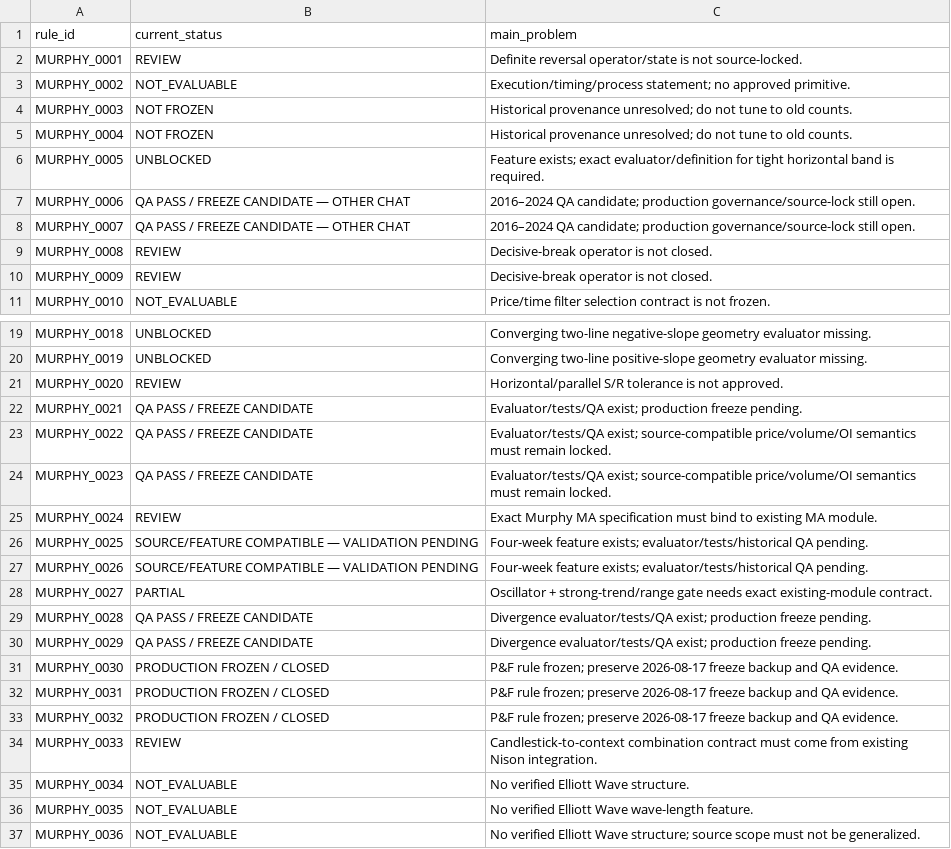
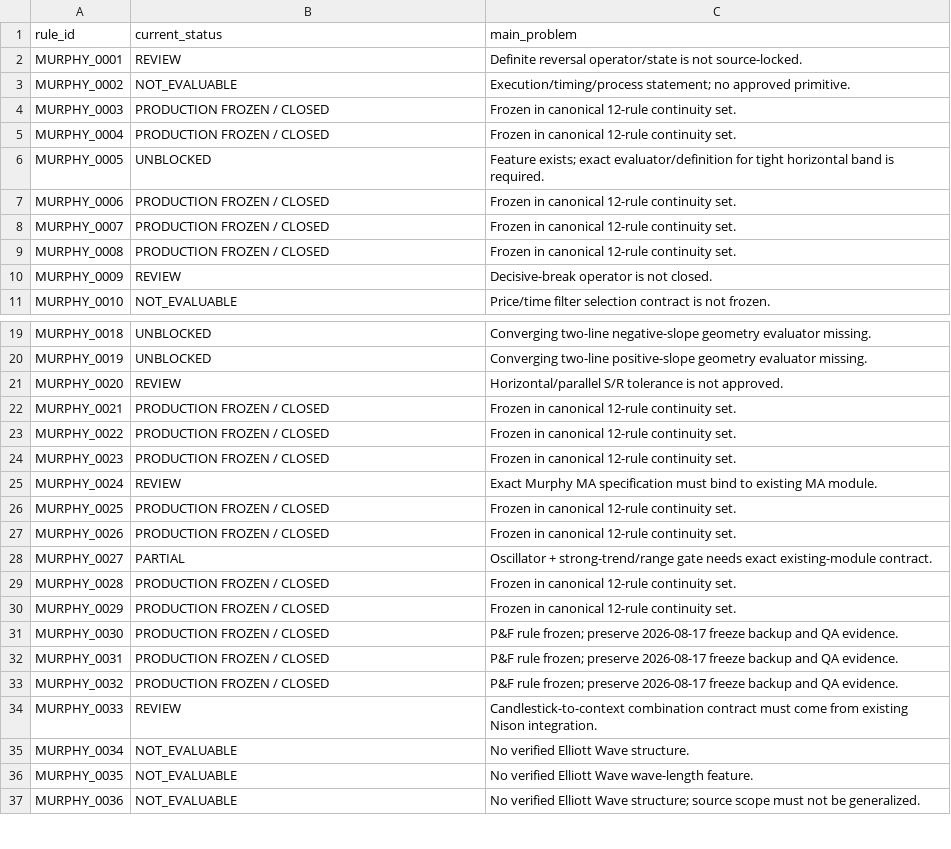
Before and after one commit to refaey11/AI-Trading-Assistant-Workspace, a CSV file: PROJECT_INDEX/MURPHY_51_MASTER_AUDIT.csv, drawn as a sheet; only a part is shown, gaps mark what is left out.

Commit message:
governance: reconcile canonical 19 Murphy frozen rules from 12-rule lineage plus 0030-0032 and 0042-0045

```diff
--- a/PROJECT_INDEX/MURPHY_51_MASTER_AUDIT.csv
+++ b/PROJECT_INDEX/MURPHY_51_MASTER_AUDIT.csv
@@ -3,8 +3,8 @@ MURPHY_0001,REVIEW,"Definite reversal operator/state is not source-locked."
 MURPHY_0002,NOT_EVALUABLE,"Execution/timing/process statement; no approved primitive."
-MURPHY_0003,NOT FROZEN,"Historical provenance unresolved; do not tune to old counts."
-MURPHY_0004,NOT FROZEN,"Historical provenance unresolved; do not tune to old counts."
+MURPHY_0003,PRODUCTION FROZEN / CLOSED,"Frozen in canonical 12-rule continuity set."
+MURPHY_0004,PRODUCTION FROZEN / CLOSED,"Frozen in canonical 12-rule continuity set."
 MURPHY_0005,UNBLOCKED,"Feature exists; exact evaluator/definition for tight horizontal band is required."
-MURPHY_0006,QA PASS / FREEZE CANDIDATE — OTHER CHAT,"2016–2024 QA candidate; production governance/source-lock still open."
-MURPHY_0007,QA PASS / FREEZE CANDIDATE — OTHER CHAT,"2016–2024 QA candidate; production governance/source-lock still open."
-MURPHY_0008,REVIEW,"Decisive-break operator is not closed."
+MURPHY_0006,PRODUCTION FROZEN / CLOSED,"Frozen in canonical 12-rule continuity set."
+MURPHY_0007,PRODUCTION FROZEN / CLOSED,"Frozen in canonical 12-rule continuity set."
+MURPHY_0008,PRODUCTION FROZEN / CLOSED,"Frozen in canonical 12-rule continuity set."
 MURPHY_0009,REVIEW,"Decisive-break operator is not closed."
@@ -21,11 +21,11 @@ MURPHY_0019,UNBLOCKED,"Converging two-line positive-slope geometry evaluator mis
 MURPHY_0020,REVIEW,"Horizontal/parallel S/R tolerance is not approved."
-MURPHY_0021,QA PASS / FREEZE CANDIDATE,"Evaluator/tests/QA exist; production freeze pending."
-MURPHY_0022,QA PASS / FREEZE CANDIDATE,"Evaluator/tests/QA exist; source-compatible price/volume/OI semantics must remain locked."
-MURPHY_0023,QA PASS / FREEZE CANDIDATE,"Evaluator/tests/QA exist; source-compatible price/volume/OI semantics must remain locked."
+MURPHY_0021,PRODUCTION FROZEN / CLOSED,"Frozen in canonical 12-rule continuity set."
+MURPHY_0022,PRODUCTION FROZEN / CLOSED,"Frozen in canonical 12-rule continuity set."
+MURPHY_0023,PRODUCTION FROZEN / CLOSED,"Frozen in canonical 12-rule continuity set."
 MURPHY_0024,REVIEW,"Exact Murphy MA specification must bind to existing MA module."
-MURPHY_0025,SOURCE/FEATURE COMPATIBLE — VALIDATION PENDING,"Four-week feature exists; evaluator/tests/historical QA pending."
-MURPHY_0026,SOURCE/FEATURE COMPATIBLE — VALIDATION PENDING,"Four-week feature exists; evaluator/tests/historical QA pending."
+MURPHY_0025,PRODUCTION FROZEN / CLOSED,"Frozen in canonical 12-rule continuity set."
+MURPHY_0026,PRODUCTION FROZEN / CLOSED,"Frozen in canonical 12-rule continuity set."
 MURPHY_0027,PARTIAL,"Oscillator + strong-trend/range gate needs exact existing-module contract."
-MURPHY_0028,QA PASS / FREEZE CANDIDATE,"Divergence evaluator/tests/QA exist; production freeze pending."
-MURPHY_0029,QA PASS / FREEZE CANDIDATE,"Divergence evaluator/tests/QA exist; production freeze pending."
+MURPHY_0028,PRODUCTION FROZEN / CLOSED,"Frozen in canonical 12-rule continuity set."
+MURPHY_0029,PRODUCTION FROZEN / CLOSED,"Frozen in canonical 12-rule continuity set."
 MURPHY_0030,PRODUCTION FROZEN / CLOSED,"P&F rule frozen; preserve 2026-08-17 freeze backup and QA evidence."
```
